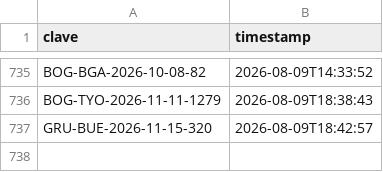
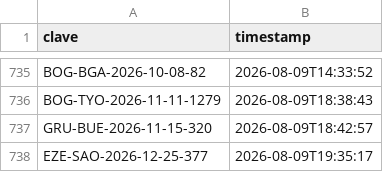
Before and after one commit to Felipebarv25/app-vuelos, a CSV file: datos/alertas_enviadas.csv, drawn as a sheet; only a part is shown, gaps mark what is left out; the diff names each change by its address in the sheet, - before the commit and + after, or states it on an @@ line.

```diff
--- a/datos/alertas_enviadas.csv
+++ b/datos/alertas_enviadas.csv
+row 738: EZE-SAO-2026-12-25-377 | 2026-08-09T19:35:17
```
Also changed, not shown: 3 other files.
